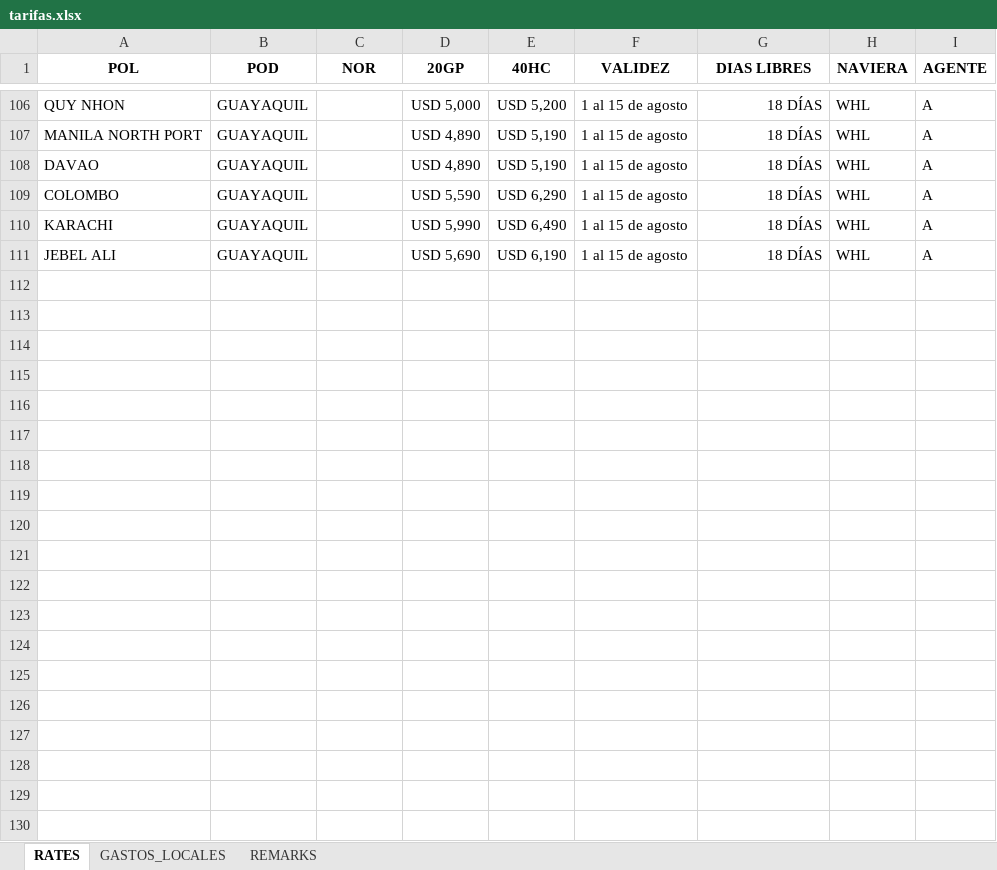
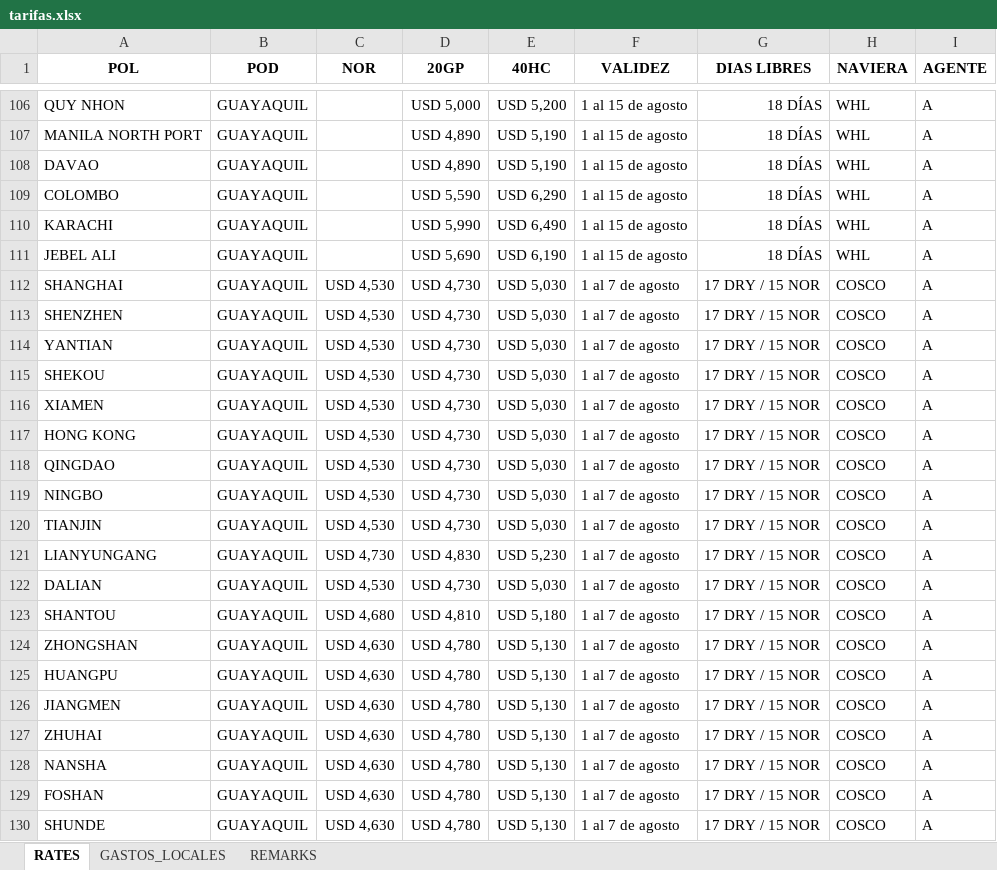
Before and after one commit to asiapac-hub/asiapac-rates, an Excel workbook: data/tarifas.xlsx, sheet RATES, drawn as a sheet; only a part is shown, gaps mark what is left out; values as stored, in another font and other column widths than the file's, no borders; the diff covers the shown part only; the diff names each change by its address in the sheet, - before the commit and + after, or states it on an @@ line.

Commit message:
Add files via upload

```diff
--- a/data/tarifas.xlsx (sheet RATES)
+++ b/data/tarifas.xlsx (sheet RATES)
+row 112: SHANGHAI | GUAYAQUIL | USD 4,530 | USD 4,730 | USD 5,030 | 1 al 7 de agosto | 17 DRY / 15 NOR | COSCO | A
+row 113: SHENZHEN | GUAYAQUIL | USD 4,530 | USD 4,730 | USD 5,030 | 1 al 7 de agosto | 17 DRY / 15 NOR | COSCO | A
+row 114: YANTIAN | GUAYAQUIL | USD 4,530 | USD 4,730 | USD 5,030 | 1 al 7 de agosto | 17 DRY / 15 NOR | COSCO | A
+row 115: SHEKOU | GUAYAQUIL | USD 4,530 | USD 4,730 | USD 5,030 | 1 al 7 de agosto | 17 DRY / 15 NOR | COSCO | A
+row 116: XIAMEN | GUAYAQUIL | USD 4,530 | USD 4,730 | USD 5,030 | 1 al 7 de agosto | 17 DRY / 15 NOR | COSCO | A
+row 117: HONG KONG | GUAYAQUIL | USD 4,530 | USD 4,730 | USD 5,030 | 1 al 7 de agosto | 17 DRY / 15 NOR | COSCO | A
+row 118: QINGDAO | GUAYAQUIL | USD 4,530 | USD 4,730 | USD 5,030 | 1 al 7 de agosto | 17 DRY / 15 NOR | COSCO | A
+row 119: NINGBO | GUAYAQUIL | USD 4,530 | USD 4,730 | USD 5,030 | 1 al 7 de agosto | 17 DRY / 15 NOR | COSCO | A
+row 120: TIANJIN | GUAYAQUIL | USD 4,530 | USD 4,730 | USD 5,030 | 1 al 7 de agosto | 17 DRY / 15 NOR | COSCO | A
+row 121: LIANYUNGANG | GUAYAQUIL | USD 4,730 | USD 4,830 | USD 5,230 | 1 al 7 de agosto | 17 DRY / 15 NOR | COSCO | A
+row 122: DALIAN | GUAYAQUIL | USD 4,530 | USD 4,730 | USD 5,030 | 1 al 7 de agosto | 17 DRY / 15 NOR | COSCO | A
+row 123: SHANTOU | GUAYAQUIL | USD 4,680 | USD 4,810 | USD 5,180 | 1 al 7 de agosto | 17 DRY / 15 NOR | COSCO | A
+row 124: ZHONGSHAN | GUAYAQUIL | USD 4,630 | USD 4,780 | USD 5,130 | 1 al 7 de agosto | 17 DRY / 15 NOR | COSCO | A
+row 125: HUANGPU | GUAYAQUIL | USD 4,630 | USD 4,780 | USD 5,130 | 1 al 7 de agosto | 17 DRY / 15 NOR | COSCO | A
+row 126: JIANGMEN | GUAYAQUIL | USD 4,630 | USD 4,780 | USD 5,130 | 1 al 7 de agosto | 17 DRY / 15 NOR | COSCO | A
+row 127: ZHUHAI | GUAYAQUIL | USD 4,630 | USD 4,780 | USD 5,130 | 1 al 7 de agosto | 17 DRY / 15 NOR | COSCO | A
+row 128: NANSHA | GUAYAQUIL | USD 4,630 | USD 4,780 | USD 5,130 | 1 al 7 de agosto | 17 DRY / 15 NOR | COSCO | A
+row 129: FOSHAN | GUAYAQUIL | USD 4,630 | USD 4,780 | USD 5,130 | 1 al 7 de agosto | 17 DRY / 15 NOR | COSCO | A
+row 130: SHUNDE | GUAYAQUIL | USD 4,630 | USD 4,780 | USD 5,130 | 1 al 7 de agosto | 17 DRY / 15 NOR | COSCO | A
```
Also changed, not shown: 28 added rows and 142 edited cells elsewhere in this sheet.
